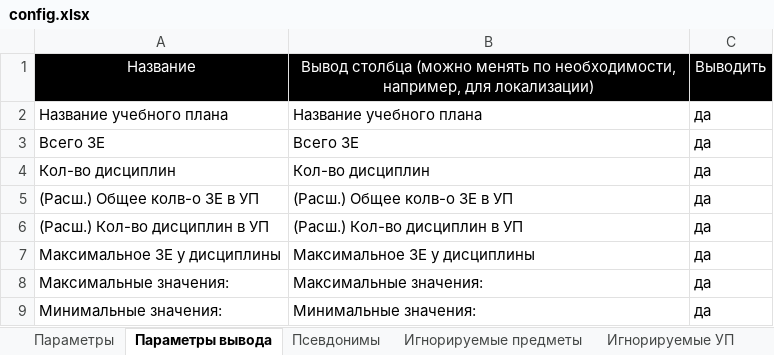
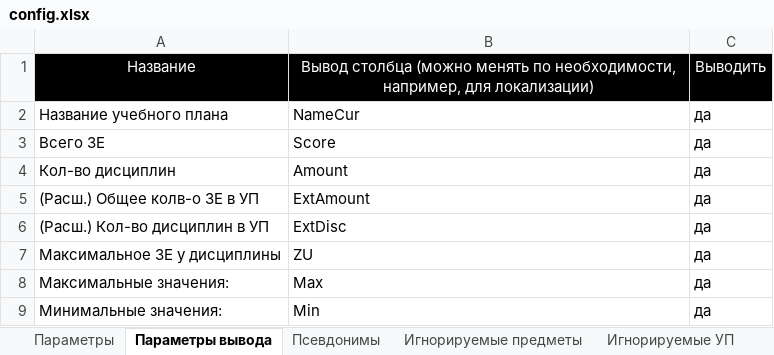
Before and after one commit to ekhalturin-ki15/SPA-SFU2, an Excel workbook: config.xlsx, sheet Параметры вывода, drawn as a sheet; values as stored, in another font and other column widths than the file's, no borders; the diff names each change by its address in the sheet, - before the commit and + after, or states it on an @@ line.

```diff
--- a/config.xlsx (sheet Параметры вывода)
+++ b/config.xlsx (sheet Параметры вывода)
-B2: Название учебного плана
+B2: NameCur
-B3: Всего ЗЕ
+B3: Score
-B4: Кол-во дисциплин
+B4: Amount
-B5: (Расш.) Общее колв-о ЗЕ в УП
+B5: ExtAmount
-B6: (Расш.) Кол-во дисциплин в УП
+B6: ExtDisc
-B7: Максимальное ЗЕ у дисциплины
+B7: ZU
-B8: Максимальные значения:
+B8: Max
-B9: Минимальные значения:
+B9: Min
```
Also changed, not shown: result/grad/TotalData.xlsx, 2 other files.
